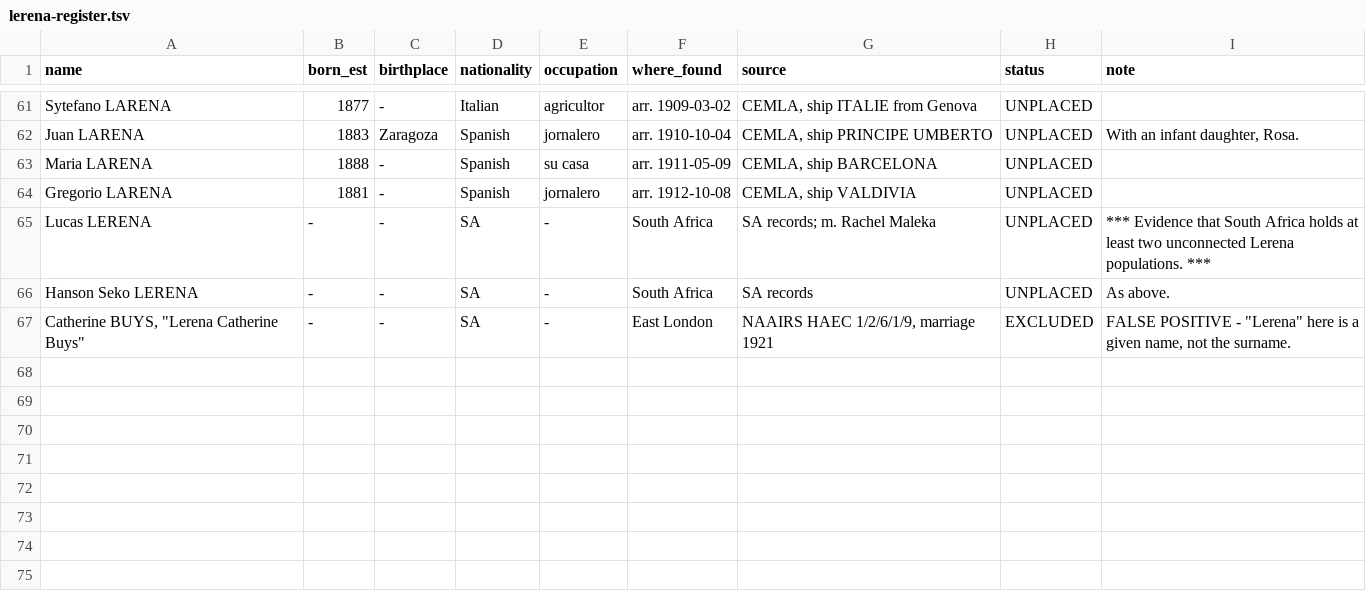
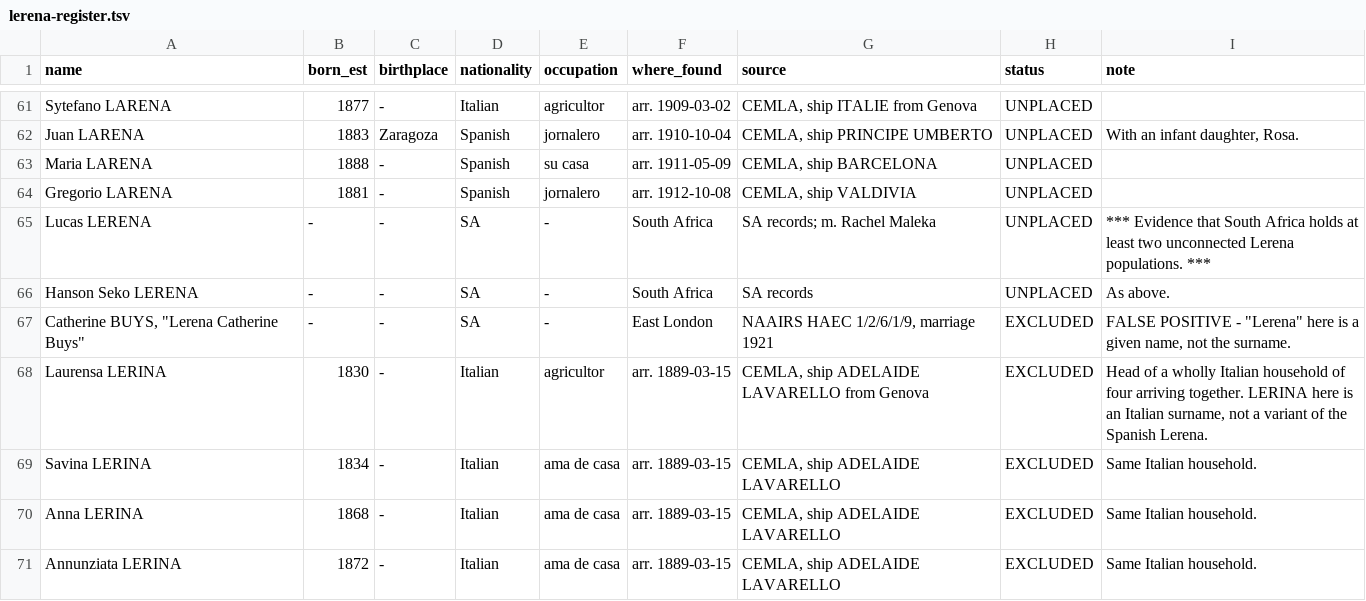
Before and after one commit to daviddef/TheLerena, a TSV file: data/lerena-register.tsv, drawn as a sheet; only a part is shown, gaps mark what is left out.

```diff
--- a/data/lerena-register.tsv
+++ b/data/lerena-register.tsv
@@ -67 +67,5 @@ Hanson Seko LERENA	-	-	SA	-	South Africa	SA records	UNPLACED	As above.
 Catherine BUYS, "Lerena Catherine Buys"	-	-	SA	-	East London	NAAIRS HAEC 1/2/6/1/9, marriage 1921	EXCLUDED	FALSE POSITIVE - "Lerena" here is a given name, not the surname.
+Laurensa LERINA	1830	-	Italian	agricultor	arr. 1889-03-15	CEMLA, ship ADELAIDE LAVARELLO from Genova	EXCLUDED	Head of a wholly Italian household of four arriving together. LERINA here is an Italian surname, not a variant of the Spanish Lerena.
+Savina LERINA	1834	-	Italian	ama de casa	arr. 1889-03-15	CEMLA, ship ADELAIDE LAVARELLO	EXCLUDED	Same Italian household.
+Anna LERINA	1868	-	Italian	ama de casa	arr. 1889-03-15	CEMLA, ship ADELAIDE LAVARELLO	EXCLUDED	Same Italian household.
+Annunziata LERINA	1872	-	Italian	ama de casa	arr. 1889-03-15	CEMLA, ship ADELAIDE LAVARELLO	EXCLUDED	Same Italian household.
```
Also changed, not shown: 5 other files.
